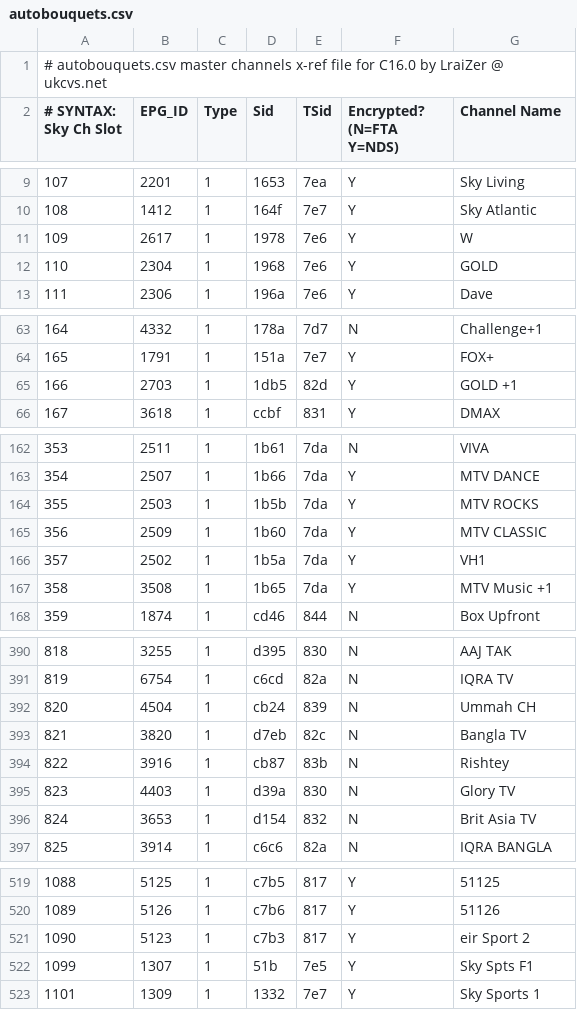
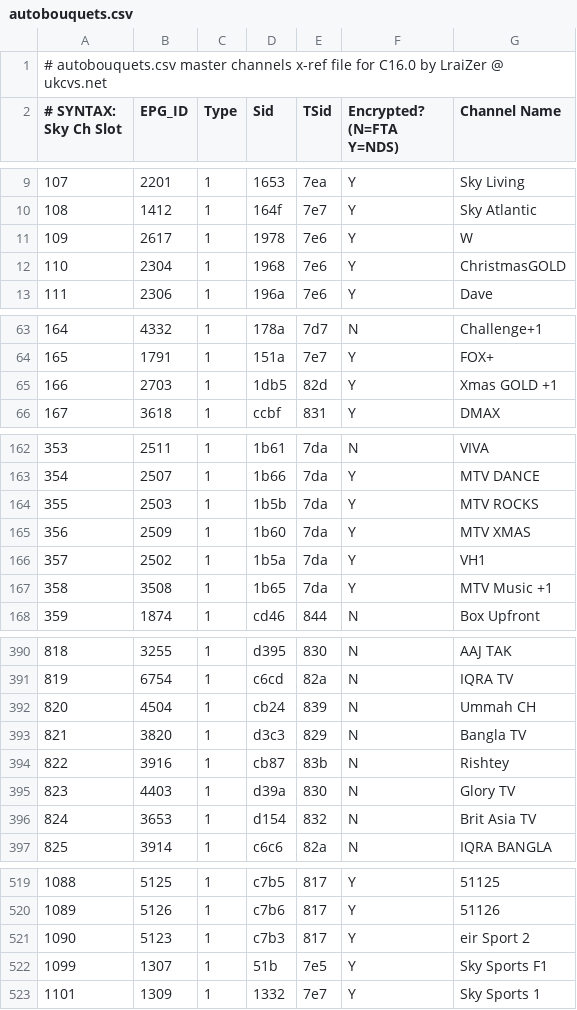
Before and after one commit to UkCvs/commando, a CSV file: cdk/root_dream/var_init/etc/autobouquets.csv, drawn as a sheet; only a part is shown, gaps mark what is left out; the diff covers the shown part only.

Commit message:
Add new autobouquets.csv and GetEPG chanellmaps
now that all the Christmas name changes seem to taken place
(next update early Jan 2017, when they revert to normal)

```diff
--- a/cdk/root_dream/var_init/etc/autobouquets.csv
+++ b/cdk/root_dream/var_init/etc/autobouquets.csv
@@ -11,3 +11,3 @@
 109,2617,1,1978,7e6,Y,"W"
-110,2304,1,1968,7e6,Y,"GOLD"
+110,2304,1,1968,7e6,Y,"ChristmasGOLD"
 111,2306,1,196a,7e6,Y,"Dave"
@@ -64,3 +64,3 @@
 165,1791,1,151a,7e7,Y,"FOX+"
-166,2703,1,1db5,82d,Y,"GOLD +1"
+166,2703,1,1db5,82d,Y,"Xmas GOLD +1"
 167,3618,1,ccbf,831,Y,"DMAX"
@@ -164,3 +164,3 @@
 355,2503,1,1b5b,7da,Y,"MTV ROCKS"
-356,2509,1,1b60,7da,Y,"MTV CLASSIC"
+356,2509,1,1b60,7da,Y,"MTV XMAS"
 357,2502,1,1b5a,7da,Y,"VH1"
@@ -392,3 +392,3 @@
 820,4504,1,cb24,839,N,"Ummah CH"
-821,3820,1,d7eb,82c,N,"Bangla TV"
+821,3820,1,d3c3,829,N,"Bangla TV"
 822,3916,1,cb87,83b,N,"Rishtey"
@@ -521,3 +521,3 @@
 1090,5123,1,c7b3,817,Y,"eir Sport 2"
-1099,1307,1,51b,7e5,Y,"Sky Spts F1"
+1099,1307,1,51b,7e5,Y,"Sky Sports F1"
 1101,1309,1,1332,7e7,Y,"Sky Sports 1"
```
Also changed, not shown: 1 added row, 1 removed row and 12 edited cells elsewhere in this file, 2 other files.
